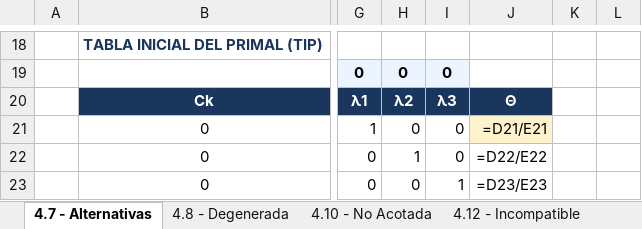
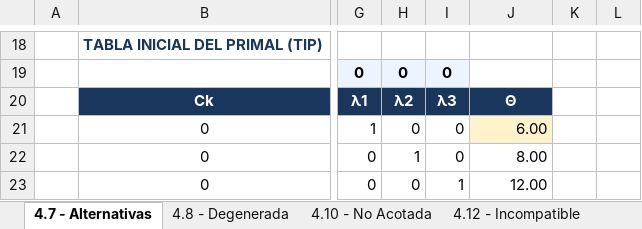
Before and after one commit to uvillalonga/P-gina-Web---Investigaci-n-Operativa, an Excel workbook: Casos_Particulares_Guia_PLC.xlsx, sheet 4.7 - Alternativas, drawn as a sheet; only a part is shown, gaps mark what is left out; values as stored, in another font and other column widths than the file's, no borders; formulas without a stored value are shown as written; charts and pictures not drawn; the diff covers the shown part only; the diff names each change by its address in the sheet, - before the commit and + after, or states it on an @@ line.

```diff
--- a/Casos_Particulares_Guia_PLC.xlsx (sheet 4.7 - Alternativas)
+++ b/Casos_Particulares_Guia_PLC.xlsx (sheet 4.7 - Alternativas)
-J21: =D21/E21
+J21: 6.00
-J22: =D22/E22
+J22: 8.00
-J23: =D23/E23
+J23: 12.00
```
Also changed, not shown: 3 added rows, 3 removed rows and 4 edited cells elsewhere in this sheet, sheet 4.8 - Degenerada, charts or pictures, 2 other files.
